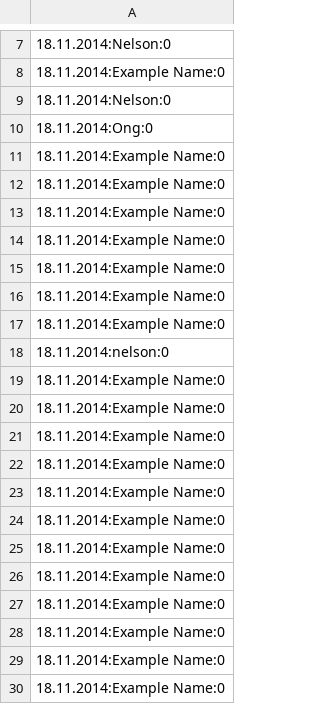
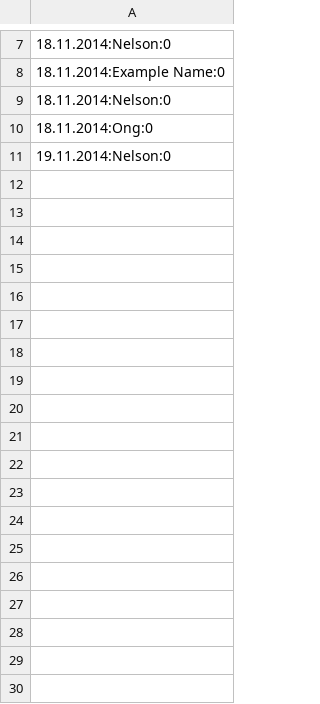
Before and after one commit to nelsonong/pvz, a CSV file: pvz_players.csv, drawn as a sheet; only a part is shown, gaps mark what is left out; the diff covers the shown part only.

Commit message:
Added Player class to manage saved players.

```diff
--- a/pvz_players.csv
+++ b/pvz_players.csv
@@ -10,21 +10,2 @@
 18.11.2014:Ong:0
-18.11.2014:Example Name:0
-18.11.2014:Example Name:0
-18.11.2014:Example Name:0
-18.11.2014:Example Name:0
-18.11.2014:Example Name:0
-18.11.2014:Example Name:0
-18.11.2014:Example Name:0
-18.11.2014:nelson:0
-18.11.2014:Example Name:0
-18.11.2014:Example Name:0
-18.11.2014:Example Name:0
-18.11.2014:Example Name:0
-18.11.2014:Example Name:0
-18.11.2014:Example Name:0
-18.11.2014:Example Name:0
-18.11.2014:Example Name:0
-18.11.2014:Example Name:0
-18.11.2014:Example Name:0
-18.11.2014:Example Name:0
-18.11.2014:Example Name:0
+19.11.2014:Nelson:0
```
Also changed, not shown: 10 removed rows elsewhere in this file, 5 other files.
